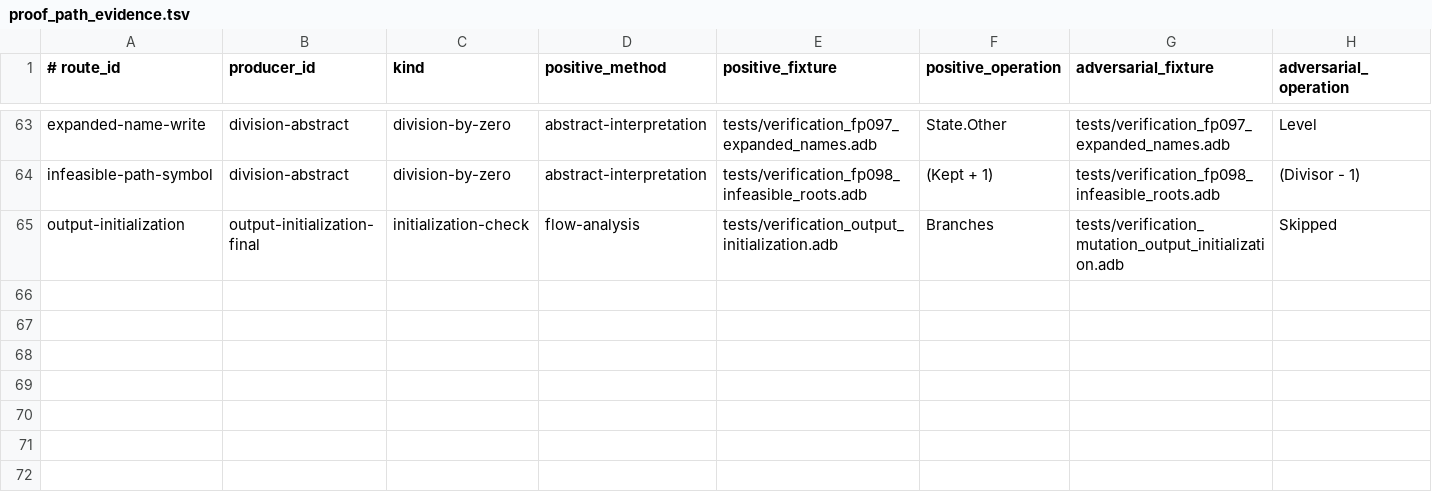
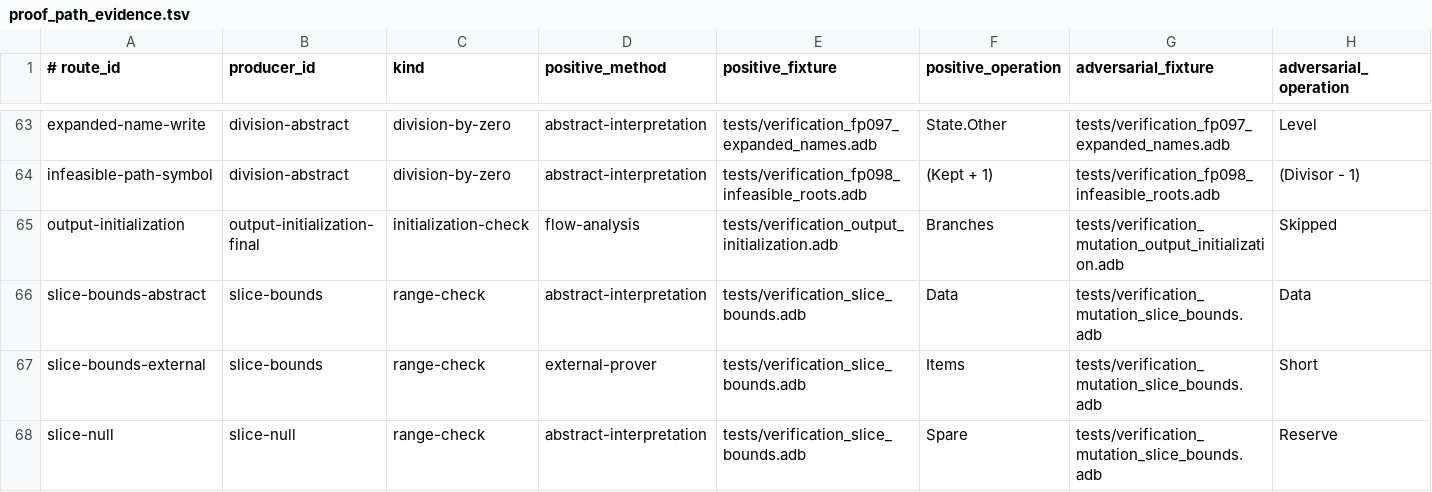
Before and after one commit to mmartign/AdaLang_Analyzer, a TSV file: quality/proof_path_evidence.tsv, drawn as a sheet; only a part is shown, gaps mark what is left out; rows hold the shown columns only; the diff names each change by its address in the sheet, - before the commit and + after, or states it on an @@ line.

Commit message:
Check the bounds of a slice where GNATprove does
--verify raises a range-check obligation for the bounds of a slice
A (L .. H), located at A: proved when both bounds are within the bounds of
A, by the routes of an index check, or when the slice is known to be null;
unproved otherwise, and when the slice is given by a subtype name or a
'Range. GNATprove agrees on every slice of the two new fixtures, which join
the differential test; the three routes have proof-path evidence and three
mutations.

On the five fully proved corpora AdaLang now proves 1,193 of the 15,043
checks GNATprove proves (1,076 before) and has an obligation for 8,606
(8,258 before). No disagreement in either direction. All seven GNATprove
lanes with saved prover output are re-run on the analyzer side.

```diff
--- a/quality/proof_path_evidence.tsv
+++ b/quality/proof_path_evidence.tsv
+row 66: slice-bounds-abstract | slice-bounds | range-check | abstract-interpretation | tests/verification_slice_bounds.adb | Data | tests/verification_mutation_slice_bounds.adb | Data
+row 67: slice-bounds-external | slice-bounds | range-check | external-prover | tests/verification_slice_bounds.adb | Items | tests/verification_mutation_slice_bounds.adb | Short
+row 68: slice-null | slice-null | range-check | abstract-interpretation | tests/verification_slice_bounds.adb | Spare | tests/verification_mutation_slice_bounds.adb | Reserve
```
Also changed, not shown: quality/verification_mutations.tsv, 17 other files.
